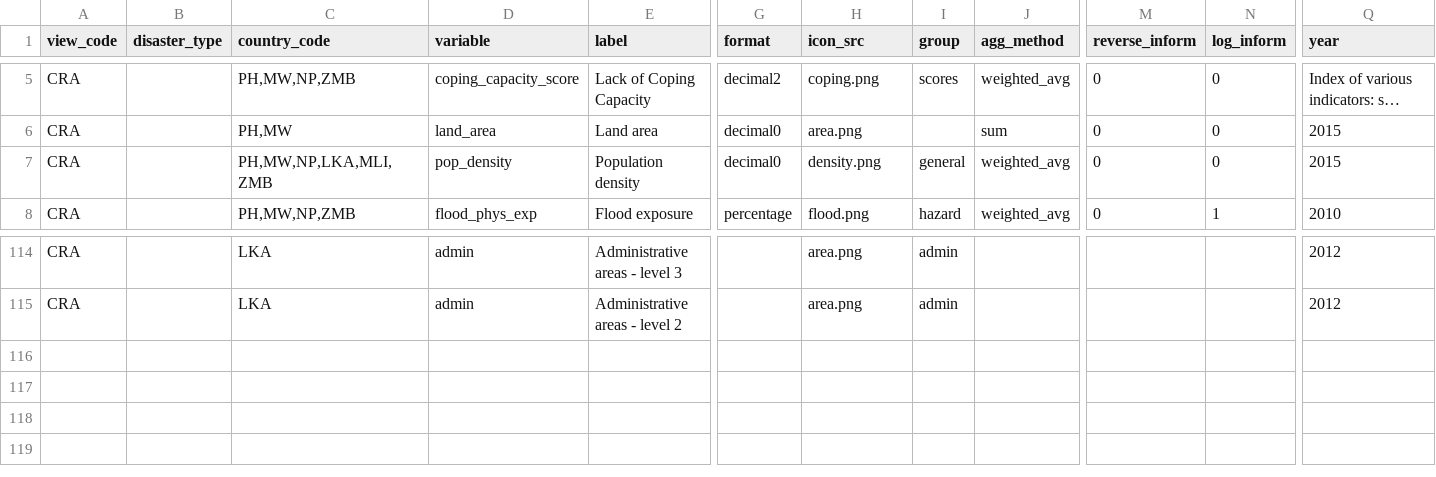
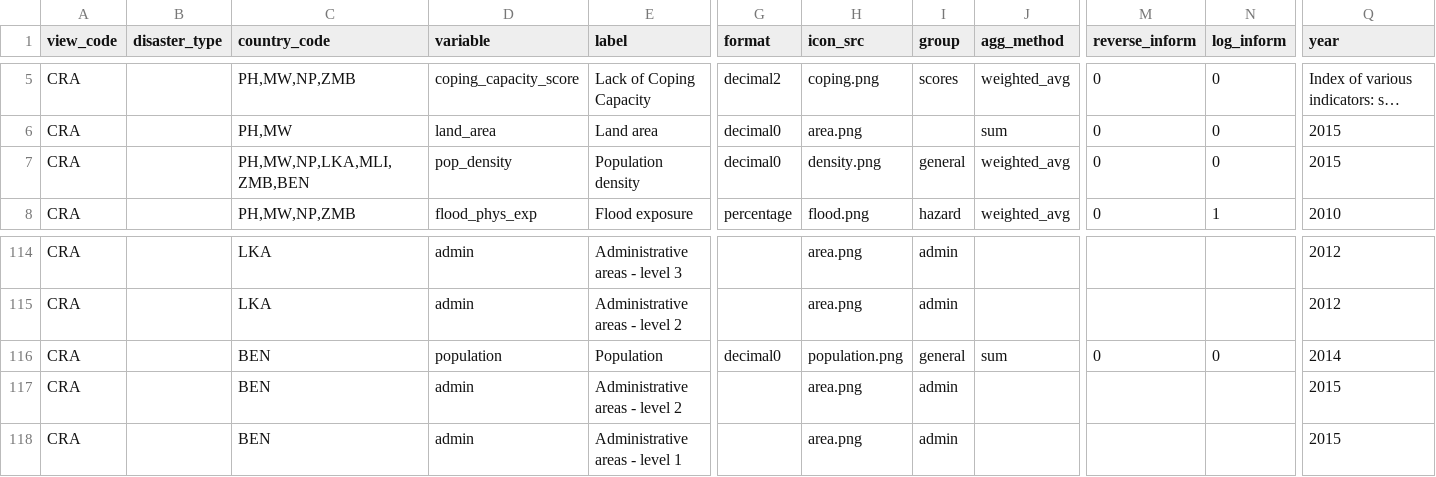
Before and after one commit to rodekruis/CommunityRisk, a CSV file: data/public/metadata_prototype.csv, drawn as a sheet; only a part is shown, gaps mark what is left out; long unchanged cells end in …; rows hold the shown columns only; the diff names each change by its address in the sheet, - before the commit and + after, or states it on an @@ line.

```diff
--- a/data/public/metadata_prototype.csv
+++ b/data/public/metadata_prototype.csv
-C7 (country_code): PH,MW,NP,LKA,MLI,ZMB
+C7 (country_code): PH,MW,NP,LKA,MLI,ZMB,BEN
+row 116: CRA |  | BEN | population | Population | decimal0 | population.png | general | sum | 0 | 0 | 2014
+row 117: CRA |  | BEN | admin | Administrative areas - level 2 |  | area.png | admin |  |  |  | 2015
+row 118: CRA |  | BEN | admin | Administrative areas - level 1 |  | area.png | admin |  |  |  | 2015
```
Also changed, not shown: data/public/country_metadata.csv, release_history.csv, 6 other files.
